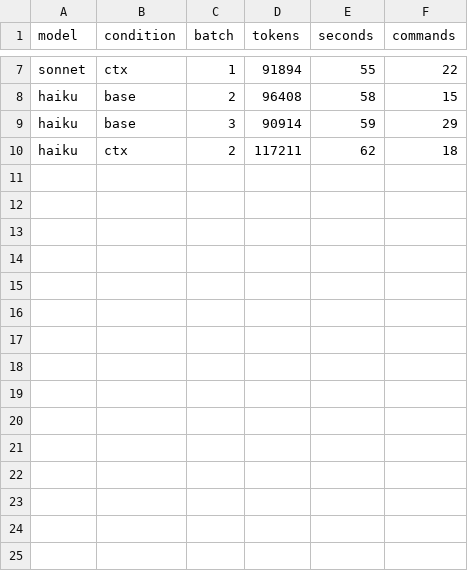
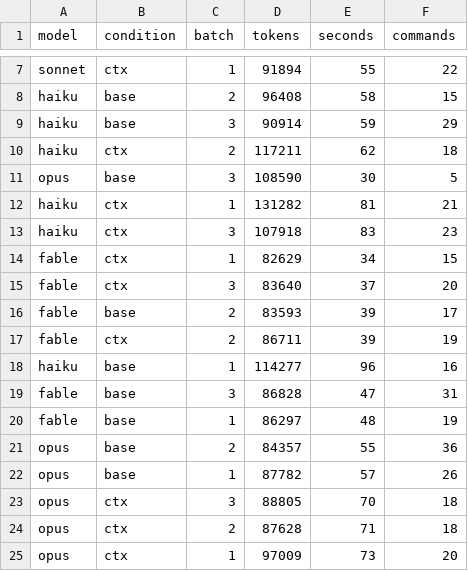
Before and after one commit to DeCa09/elastic-brain-demo, a CSV file: results/matrix30/usage.csv, drawn as a sheet; only a part is shown, gaps mark what is left out; the diff names each change by its address in the sheet, - before the commit and + after, or states it on an @@ line.

```diff
--- a/results/matrix30/usage.csv
+++ b/results/matrix30/usage.csv
+row 11: opus | base | 3 | 108590 | 30 | 5
+row 12: haiku | ctx | 1 | 131282 | 81 | 21
+row 13: haiku | ctx | 3 | 107918 | 83 | 23
+row 14: fable | ctx | 1 | 82629 | 34 | 15
+row 15: fable | ctx | 3 | 83640 | 37 | 20
+row 16: fable | base | 2 | 83593 | 39 | 17
+row 17: fable | ctx | 2 | 86711 | 39 | 19
+row 18: haiku | base | 1 | 114277 | 96 | 16
+row 19: fable | base | 3 | 86828 | 47 | 31
+row 20: fable | base | 1 | 86297 | 48 | 19
+row 21: opus | base | 2 | 84357 | 55 | 36
+row 22: opus | base | 1 | 87782 | 57 | 26
+row 23: opus | ctx | 3 | 88805 | 70 | 18
+row 24: opus | ctx | 2 | 87628 | 71 | 18
+row 25: opus | ctx | 1 | 97009 | 73 | 20
```
Also changed, not shown: 30 other files.
